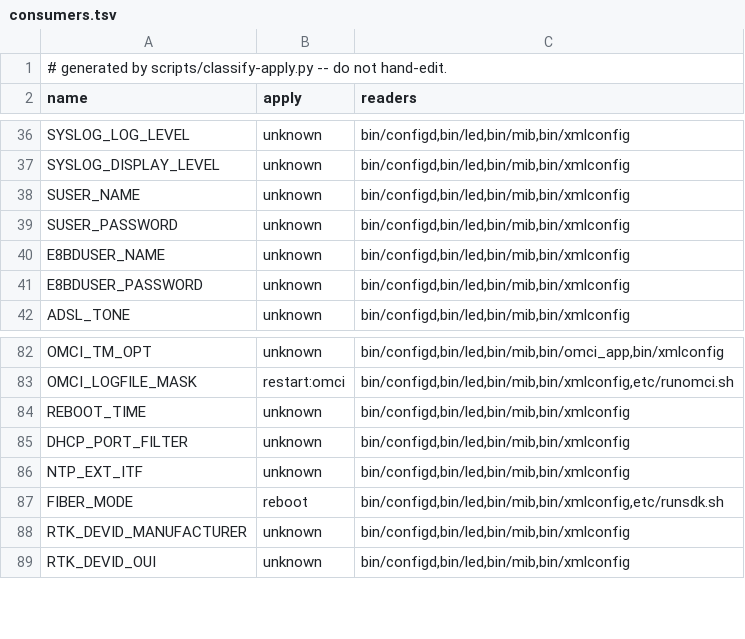
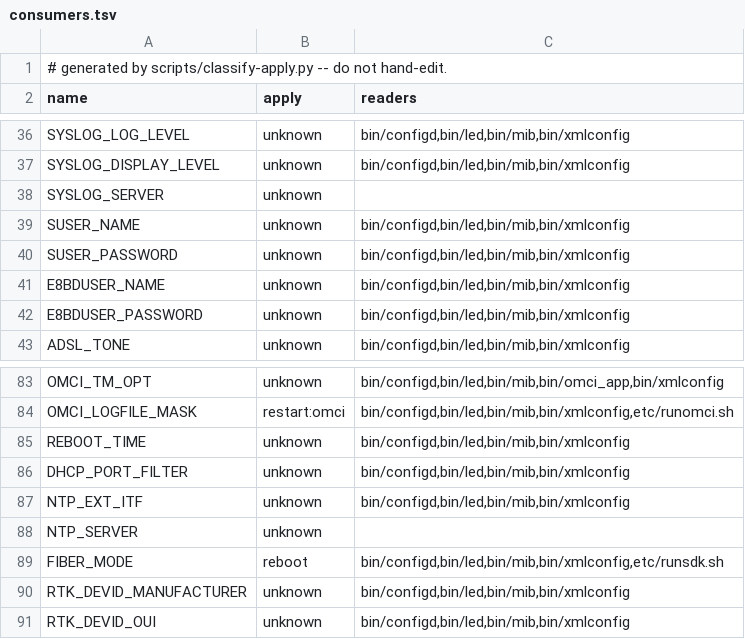
Before and after one commit to AndreZiviani/odi-ui, a TSV file: schema/consumers.tsv, drawn as a sheet; only a part is shown, gaps mark what is left out; the diff names each change by its address in the sheet, - before the commit and + after, or states it on an @@ line.

```diff
--- a/schema/consumers.tsv
+++ b/schema/consumers.tsv
+row 38: SYSLOG_SERVER | unknown
+row 88: NTP_SERVER | unknown
```
Also changed, not shown: schema/keys.tsv, schema/meta.tsv, 1 other file.
